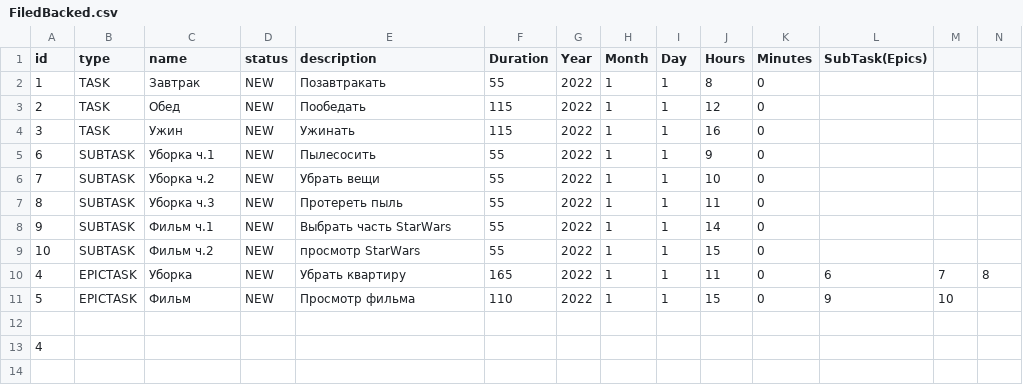
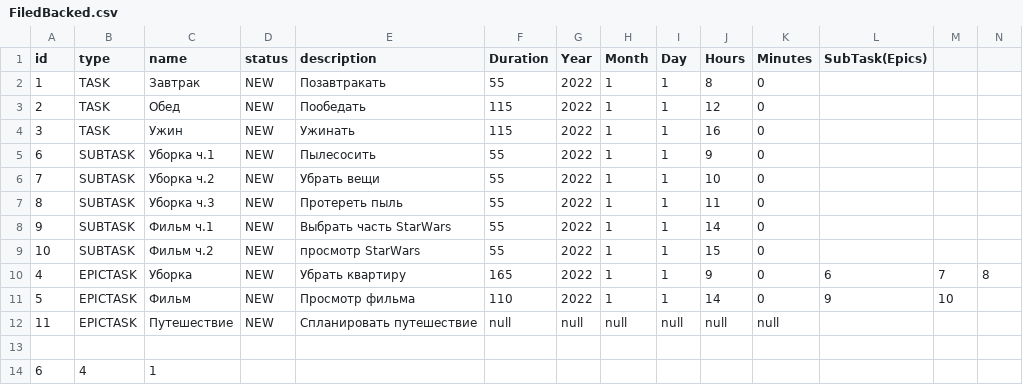
Before and after one commit to Seva144/java-kanban, a CSV file: src/resources/FiledBacked.csv, drawn as a sheet.

```diff
--- a/src/resources/FiledBacked.csv
+++ b/src/resources/FiledBacked.csv
@@ -9,5 +9,6 @@ id,type,name,status,description,Duration,Year,Month,Day,Hours,Minutes,SubTask(Ep
 10,SUBTASK,Фильм ч.2,NEW,просмотр StarWars,55,2022,1,1,15,0
-4,EPICTASK,Уборка,NEW,Убрать квартиру,165,2022,1,1,11,0,6,7,8
-5,EPICTASK,Фильм,NEW,Просмотр фильма,110,2022,1,1,15,0,9,10
+4,EPICTASK,Уборка,NEW,Убрать квартиру,165,2022,1,1,9,0,6,7,8
+5,EPICTASK,Фильм,NEW,Просмотр фильма,110,2022,1,1,14,0,9,10
+11,EPICTASK,Путешествие,NEW,Спланировать путешествие,null,null,null,null,null,null,
 
-4
+6,4,1
```
Also changed, not shown: out/production/java-kanban/resources/FiledBacked.csv, 8 other files.
